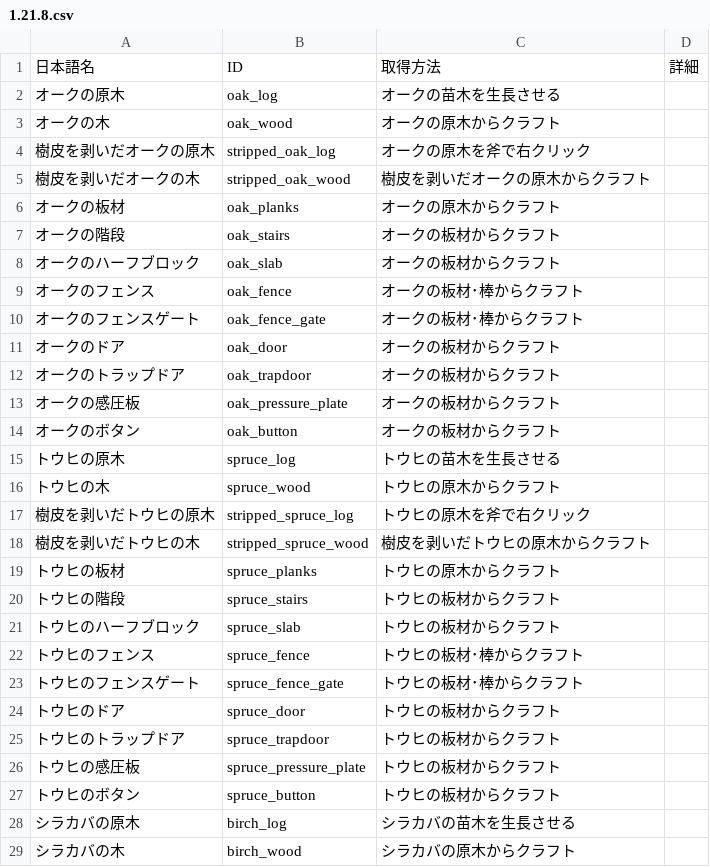
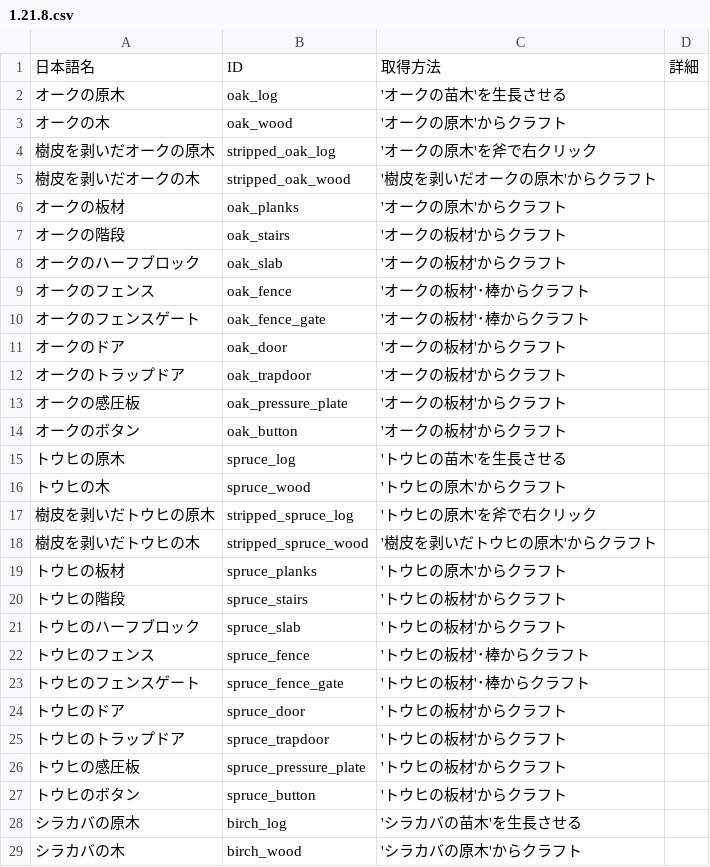
Before and after one commit to Shimannamon/minecraft-infinite, a CSV file: 1.21.8.csv, drawn as a sheet; only a part is shown; the diff covers the shown part only.

Commit message:
Update 1.21.8.csv

```diff
--- a/1.21.8.csv
+++ b/1.21.8.csv
@@ -1,29 +1,29 @@
 日本語名,ID,取得方法,詳細
-オークの原木,oak_log,オークの苗木を生長させる,
-オークの木,oak_wood,オークの原木からクラフト,
-樹皮を剥いだオークの原木,stripped_oak_log,オークの原木を斧で右クリック,
-樹皮を剥いだオークの木,stripped_oak_wood,樹皮を剥いだオークの原木からクラフト,
-オークの板材,oak_planks,オークの原木からクラフト,
-オークの階段,oak_stairs,オークの板材からクラフト,
-オークのハーフブロック,oak_slab,オークの板材からクラフト,
-オークのフェンス,oak_fence,オークの板材･棒からクラフト,
-オークのフェンスゲート,oak_fence_gate,オークの板材･棒からクラフト,
-オークのドア,oak_door,オークの板材からクラフト,
-オークのトラップドア,oak_trapdoor,オークの板材からクラフト,
-オークの感圧板,oak_pressure_plate,オークの板材からクラフト,
-オークのボタン,oak_button,オークの板材からクラフト,
-トウヒの原木,spruce_log,トウヒの苗木を生長させる,
-トウヒの木,spruce_wood,トウヒの原木からクラフト,
-樹皮を剥いだトウヒの原木,stripped_spruce_log,トウヒの原木を斧で右クリック,
-樹皮を剥いだトウヒの木,stripped_spruce_wood,樹皮を剥いだトウヒの原木からクラフト,
-トウヒの板材,spruce_planks,トウヒの原木からクラフト,
-トウヒの階段,spruce_stairs,トウヒの板材からクラフト,
-トウヒのハーフブロック,spruce_slab,トウヒの板材からクラフト,
-トウヒのフェンス,spruce_fence,トウヒの板材･棒からクラフト,
-トウヒのフェンスゲート,spruce_fence_gate,トウヒの板材･棒からクラフト,
-トウヒのドア,spruce_door,トウヒの板材からクラフト,
-トウヒのトラップドア,spruce_trapdoor,トウヒの板材からクラフト,
-トウヒの感圧板,spruce_pressure_plate,トウヒの板材からクラフト,
-トウヒのボタン,spruce_button,トウヒの板材からクラフト,
-シラカバの原木,birch_log,シラカバの苗木を生長させる,
-シラカバの木,birch_wood,シラカバの原木からクラフト,
+オークの原木,oak_log,'オークの苗木'を生長させる,
+オークの木,oak_wood,'オークの原木'からクラフト,
+樹皮を剥いだオークの原木,stripped_oak_log,'オークの原木'を斧で右クリック,
+樹皮を剥いだオークの木,stripped_oak_wood,'樹皮を剥いだオークの原木'からクラフト,
+オークの板材,oak_planks,'オークの原木'からクラフト,
+オークの階段,oak_stairs,'オークの板材'からクラフト,
+オークのハーフブロック,oak_slab,'オークの板材'からクラフト,
+オークのフェンス,oak_fence,'オークの板材'･棒からクラフト,
+オークのフェンスゲート,oak_fence_gate,'オークの板材'･棒からクラフト,
+オークのドア,oak_door,'オークの板材'からクラフト,
+オークのトラップドア,oak_trapdoor,'オークの板材'からクラフト,
+オークの感圧板,oak_pressure_plate,'オークの板材'からクラフト,
+オークのボタン,oak_button,'オークの板材'からクラフト,
+トウヒの原木,spruce_log,'トウヒの苗木'を生長させる,
+トウヒの木,spruce_wood,'トウヒの原木'からクラフト,
+樹皮を剥いだトウヒの原木,stripped_spruce_log,'トウヒの原木'を斧で右クリック,
+樹皮を剥いだトウヒの木,stripped_spruce_wood,'樹皮を剥いだトウヒの原木'からクラフト,
+トウヒの板材,spruce_planks,'トウヒの原木'からクラフト,
+トウヒの階段,spruce_stairs,'トウヒの板材'からクラフト,
+トウヒのハーフブロック,spruce_slab,'トウヒの板材'からクラフト,
+トウヒのフェンス,spruce_fence,'トウヒの板材'･棒からクラフト,
+トウヒのフェンスゲート,spruce_fence_gate,'トウヒの板材'･棒からクラフト,
+トウヒのドア,spruce_door,'トウヒの板材'からクラフト,
+トウヒのトラップドア,spruce_trapdoor,'トウヒの板材'からクラフト,
+トウヒの感圧板,spruce_pressure_plate,'トウヒの板材'からクラフト,
+トウヒのボタン,spruce_button,'トウヒの板材'からクラフト,
+シラカバの原木,birch_log,'シラカバの苗木'を生長させる,
+シラカバの木,birch_wood,'シラカバの原木'からクラフト,
```
Also changed, not shown: 11 edited cells elsewhere in this file.
